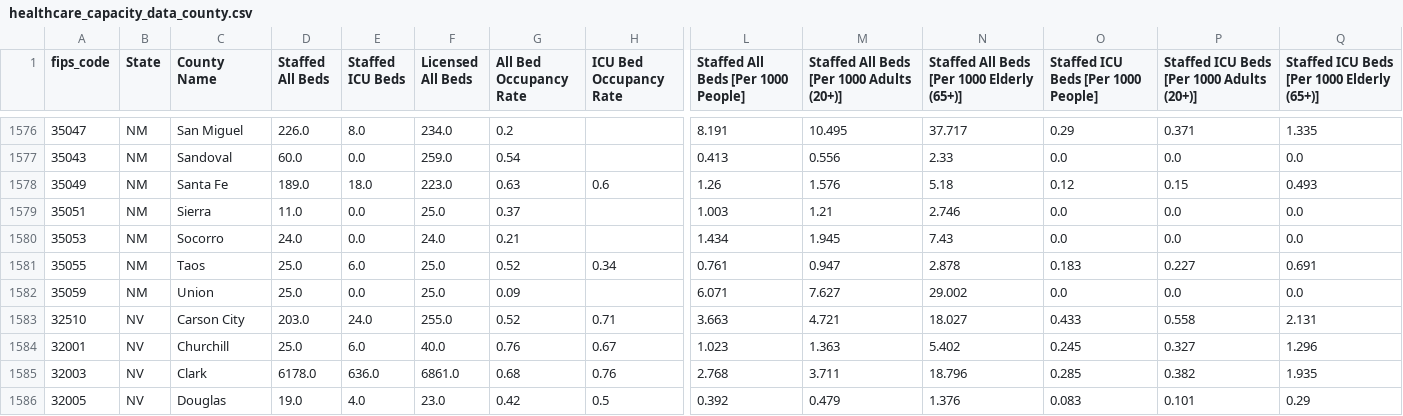
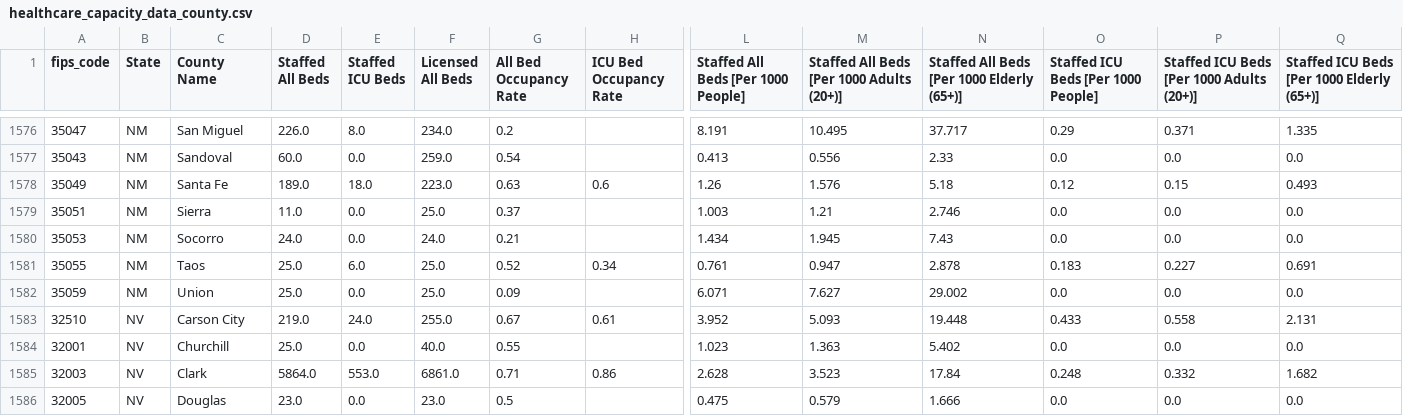
Before and after one commit to bschram/covid-data-public, a CSV file: data/covid-care-map/healthcare_capacity_data_county.csv, drawn as a sheet; only a part is shown, gaps mark what is left out; the diff covers the shown part only; the diff names each change by its address in the sheet, - before the commit and + after, or states it on an @@ line.

```diff
--- a/data/covid-care-map/healthcare_capacity_data_county.csv
+++ b/data/covid-care-map/healthcare_capacity_data_county.csv
-D1583 (Staffed All Beds): 203.0
+D1583 (Staffed All Beds): 219.0
-G1583 (All Bed Occupancy Rate): 0.52
+G1583 (All Bed Occupancy Rate): 0.67
-H1583 (ICU Bed Occupancy Rate): 0.71
+H1583 (ICU Bed Occupancy Rate): 0.61
-L1583: 3.663
+L1583: 3.952
-M1583: 4.721
+M1583: 5.093
-N1583: 18.027
+N1583: 19.448
-E1584 (Staffed ICU Beds): 6.0
+E1584 (Staffed ICU Beds): 0.0
-G1584 (All Bed Occupancy Rate): 0.76
+G1584 (All Bed Occupancy Rate): 0.55
-H1584 (ICU Bed Occupancy Rate): 0.67
+H1584 (ICU Bed Occupancy Rate): (empty)
-O1584: 0.245
+O1584: 0.0
-P1584: 0.327
+P1584: 0.0
-Q1584: 1.296
+Q1584: 0.0
-D1585 (Staffed All Beds): 6178.0
+D1585 (Staffed All Beds): 5864.0
-E1585 (Staffed ICU Beds): 636.0
+E1585 (Staffed ICU Beds): 553.0
-G1585 (All Bed Occupancy Rate): 0.68
+G1585 (All Bed Occupancy Rate): 0.71
-H1585 (ICU Bed Occupancy Rate): 0.76
+H1585 (ICU Bed Occupancy Rate): 0.86
-L1585: 2.768
+L1585: 2.628
-M1585: 3.711
+M1585: 3.523
-N1585: 18.796
+N1585: 17.84
-O1585: 0.285
+O1585: 0.248
-P1585: 0.382
+P1585: 0.332
-Q1585: 1.935
+Q1585: 1.682
-D1586 (Staffed All Beds): 19.0
+D1586 (Staffed All Beds): 23.0
-E1586 (Staffed ICU Beds): 4.0
+E1586 (Staffed ICU Beds): 0.0
-G1586 (All Bed Occupancy Rate): 0.42
+G1586 (All Bed Occupancy Rate): 0.5
-H1586 (ICU Bed Occupancy Rate): 0.5
+H1586 (ICU Bed Occupancy Rate): (empty)
-L1586: 0.392
+L1586: 0.475
-M1586: 0.479
+M1586: 0.579
-N1586: 1.376
+N1586: 1.666
-O1586: 0.083
+O1586: 0.0
-P1586: 0.101
+P1586: 0.0
-Q1586: 0.29
+Q1586: 0.0
```
Also changed, not shown: 30 edited cells elsewhere in this file, data/covid-care-map/healthcare_capacity_data_state.csv, data/misc/nha_hospitalization_county.csv, 6 other files.
